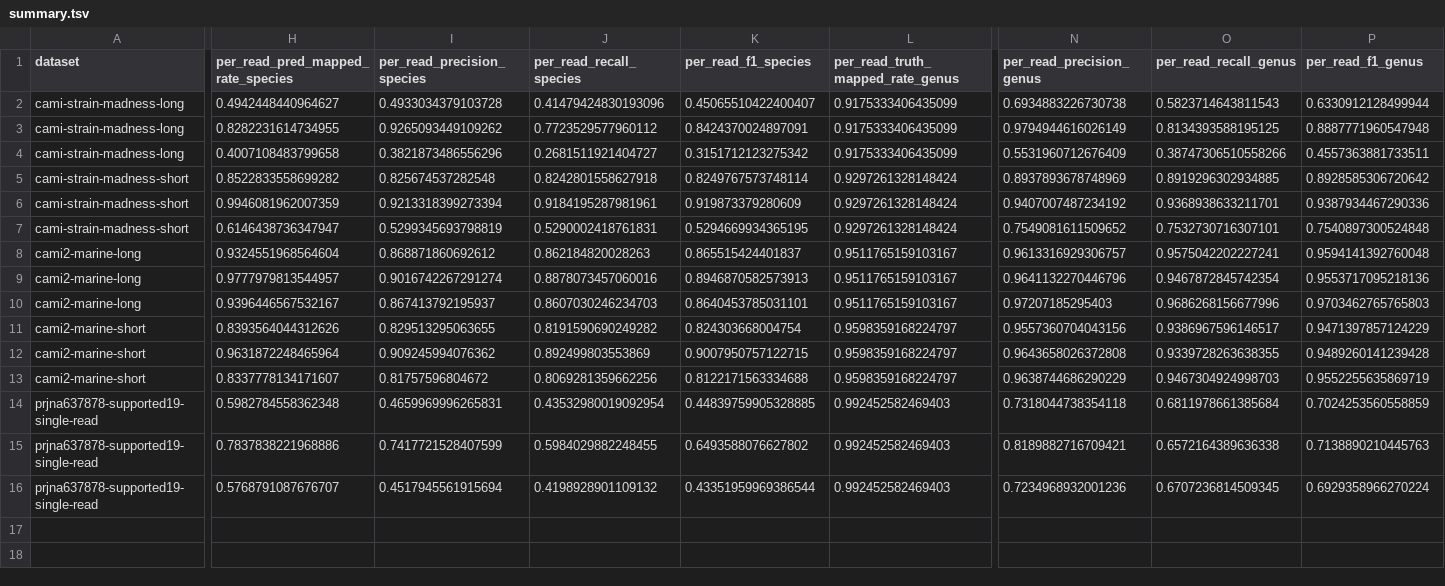
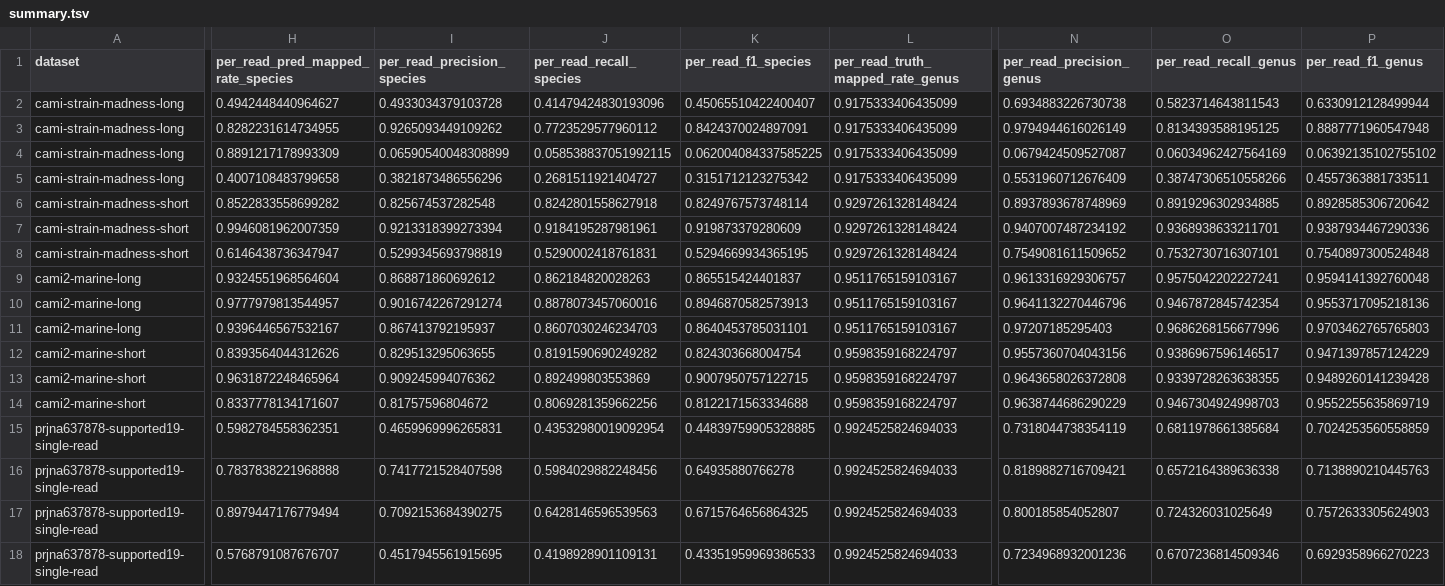
Before and after one commit to LoadStar822/ChimeraBenchmark, a TSV file: results/classify/summary.tsv, drawn as a sheet; only a part is shown, gaps mark what is left out; addresses are those after the commit; rows hold the shown columns only; the diff names each change by its address in the sheet, - before the commit and + after, or states it on an @@ line.

```diff
--- a/results/classify/summary.tsv
+++ b/results/classify/summary.tsv
+row 4: cami-strain-madness-long | 0.8891217178993309 | 0.06590540048308899 | 0.058538837051992115 | 0.062004084337585225 | 0.9175333406435099 | 0.0679424509527087 | 0.06034962427564169 | 0.06392135102755102
-H15: 0.5982784558362348
+H15: 0.5982784558362351
-L15:L16 (per_read_truth_mapped_rate_genus): 0.992452582469403
+L15:L16 (per_read_truth_mapped_rate_genus): 0.9924525824694033
-N15 (per_read_precision_genus): 0.7318044738354118
+N15 (per_read_precision_genus): 0.7318044738354119
-H16: 0.7837838221968886
+H16: 0.7837838221968888
-I16 (per_read_precision_species): 0.7417721528407599
+I16 (per_read_precision_species): 0.7417721528407598
-J16 (per_read_recall_species): 0.5984029882248455
+J16 (per_read_recall_species): 0.5984029882248456
-K16 (per_read_f1_species): 0.6493588076627802
+K16 (per_read_f1_species): 0.64935880766278
+row 17: prjna637878-supported19-single-read | 0.8979447176779494 | 0.7092153684390275 | 0.6428146596539563 | 0.6715764656864325 | 0.9924525824694033 | 0.800185854052807 | 0.724326031025649 | 0.7572633305624903
-I18 (per_read_precision_species): 0.4517945561915694
+I18 (per_read_precision_species): 0.4517945561915695
-J18 (per_read_recall_species): 0.4198928901109132
+J18 (per_read_recall_species): 0.4198928901109131
-K18 (per_read_f1_species): 0.43351959969386544
+K18 (per_read_f1_species): 0.43351959969386533
-L18 (per_read_truth_mapped_rate_genus): 0.992452582469403
+L18 (per_read_truth_mapped_rate_genus): 0.9924525824694033
-O18 (per_read_recall_genus): 0.6707236814509345
+O18 (per_read_recall_genus): 0.6707236814509346
-P18 (per_read_f1_genus): 0.6929358966270224
+P18 (per_read_f1_genus): 0.6929358966270223
```
Also changed, not shown: results/classify/sample_metrics.tsv, results/paper_run_manifest.tsv, 6 other files.
